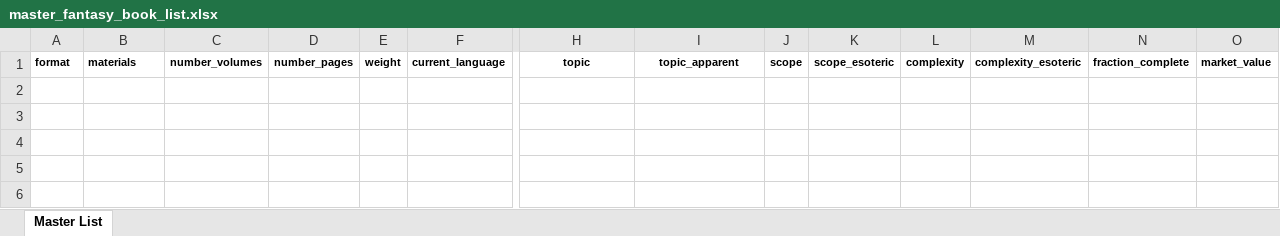
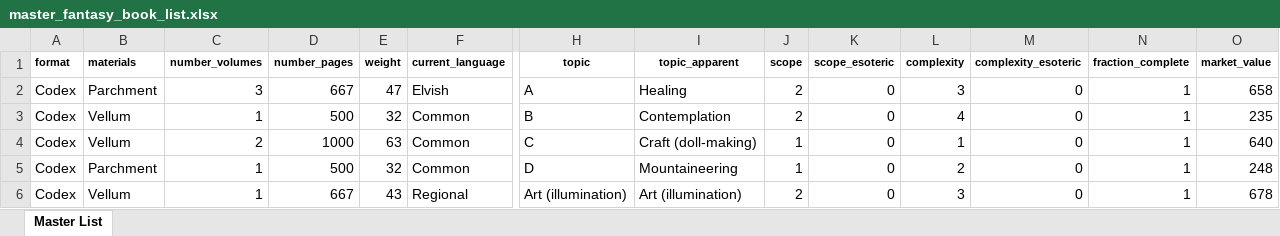
Before and after one commit to glsmith7/fantasy_books, an Excel workbook: master_fantasy_book_list.xlsx, sheet Master List, drawn as a sheet; only a part is shown, gaps mark what is left out; values as stored, in another font and other column widths than the file's, no borders; rows hold the shown columns only; the diff names each change by its address in the sheet, - before the commit and + after, or states it on an @@ line.

```diff
--- a/master_fantasy_book_list.xlsx (sheet Master List)
+++ b/master_fantasy_book_list.xlsx (sheet Master List)
+row 2: Codex | Parchment | 3 | 667 | 47 | Elvish | A | Healing | 2 | 0 | 3 | 0 | 1 | 658
+row 3: Codex | Vellum | 1 | 500 | 32 | Common | B | Contemplation | 2 | 0 | 4 | 0 | 1 | 235
+row 4: Codex | Vellum | 2 | 1000 | 63 | Common | C | Craft (doll-making) | 1 | 0 | 1 | 0 | 1 | 640
+row 5: Codex | Parchment | 1 | 500 | 32 | Common | D | Mountaineering | 1 | 0 | 2 | 0 | 1 | 248
+row 6: Codex | Vellum | 1 | 667 | 43 | Regional | Art (illumination) | Art (illumination) | 2 | 0 | 3 | 0 | 1 | 678
```
Also changed, not shown: books_spreadsheet_out.xlsx, 9 other files.
